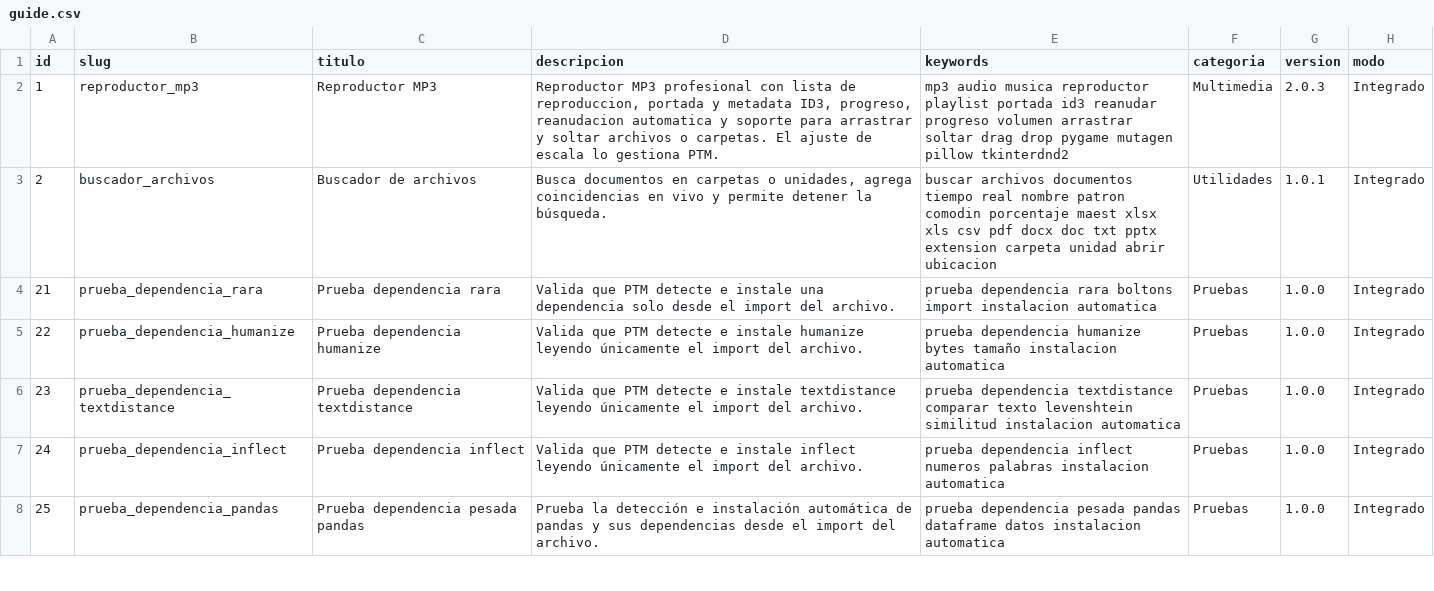
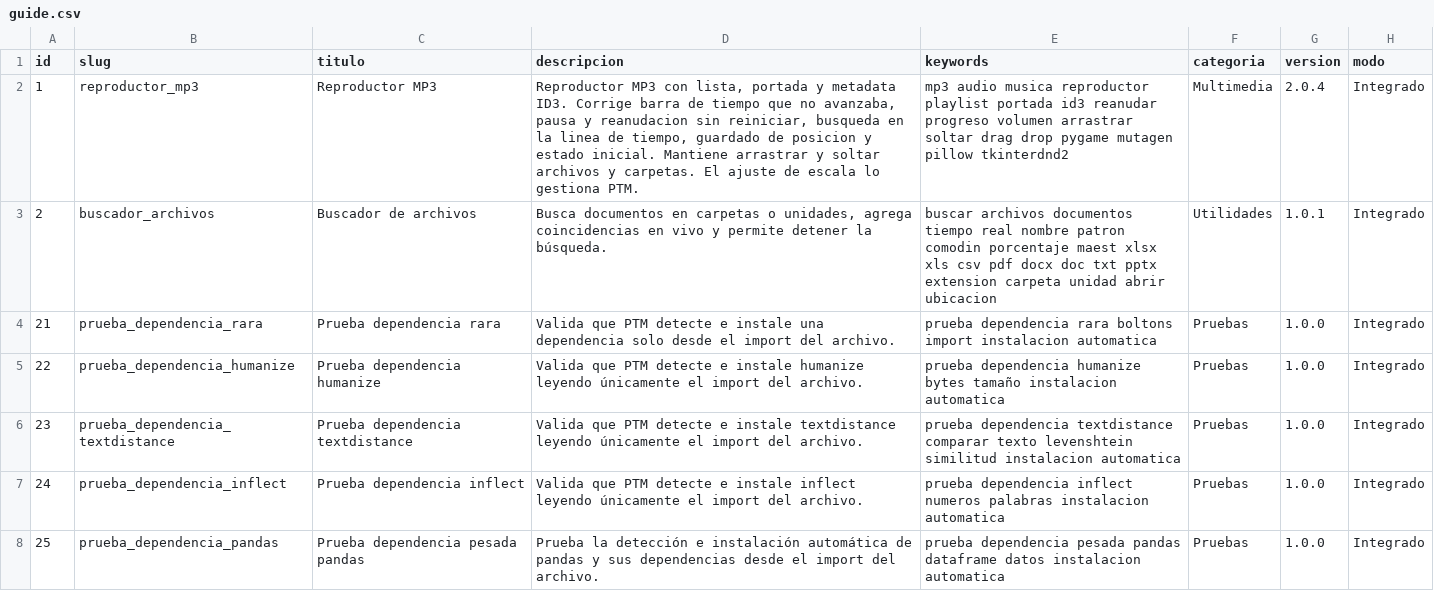
Before and after one commit to mobatfb/archmoba-config, a CSV file: PTM/guide.csv, drawn as a sheet; only a part is shown; the diff names each change by its address in the sheet, - before the commit and + after, or states it on an @@ line.

Commit message:
Actualizar catalogo PTM Reproductor MP3 v2.0.4

```diff
--- a/PTM/guide.csv
+++ b/PTM/guide.csv
-D2 (descripcion): Reproductor MP3 profesional con lista de reproduccion, portada y metadata ID3, progreso, reanudacion automatica y soporte para arrastrar y soltar archivos o carpetas. El…
+D2 (descripcion): Reproductor MP3 con lista, portada y metadata ID3. Corrige barra de tiempo que no avanzaba, pausa y reanudacion sin reiniciar, busqueda en la linea de tiempo, guardado de posicion y estado inicial. Mantiene arrastrar y soltar archivos y carpetas. El…
-G2 (version): 2.0.3
+G2 (version): 2.0.4
```
